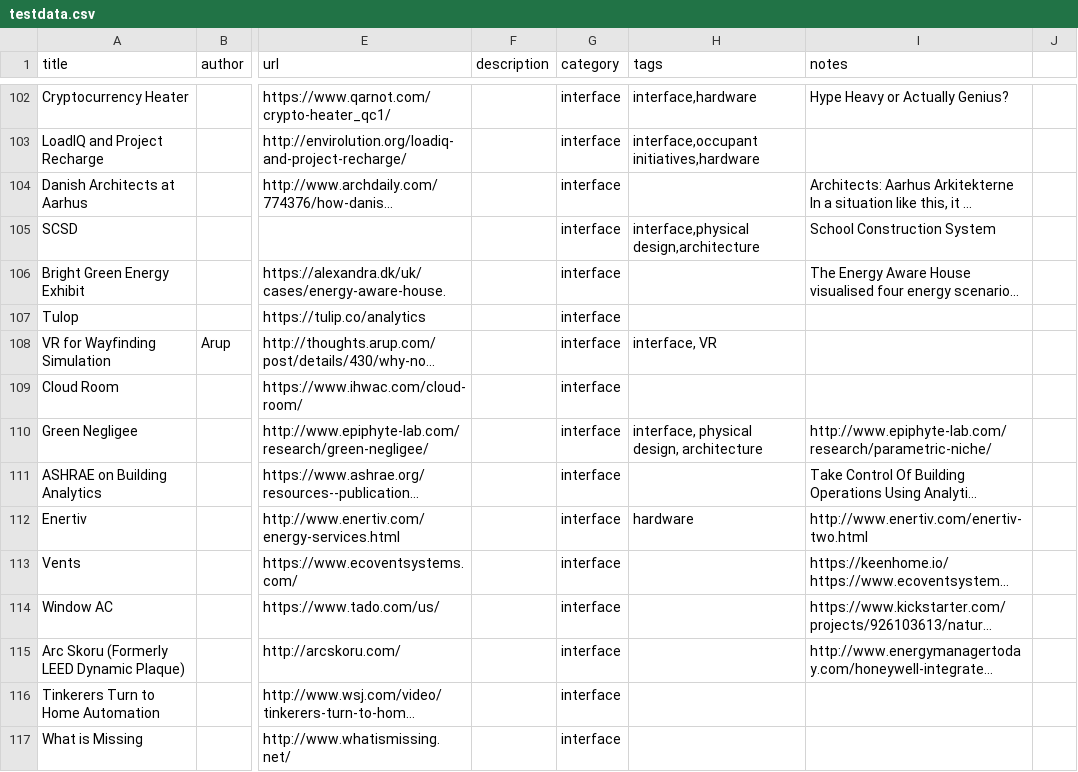
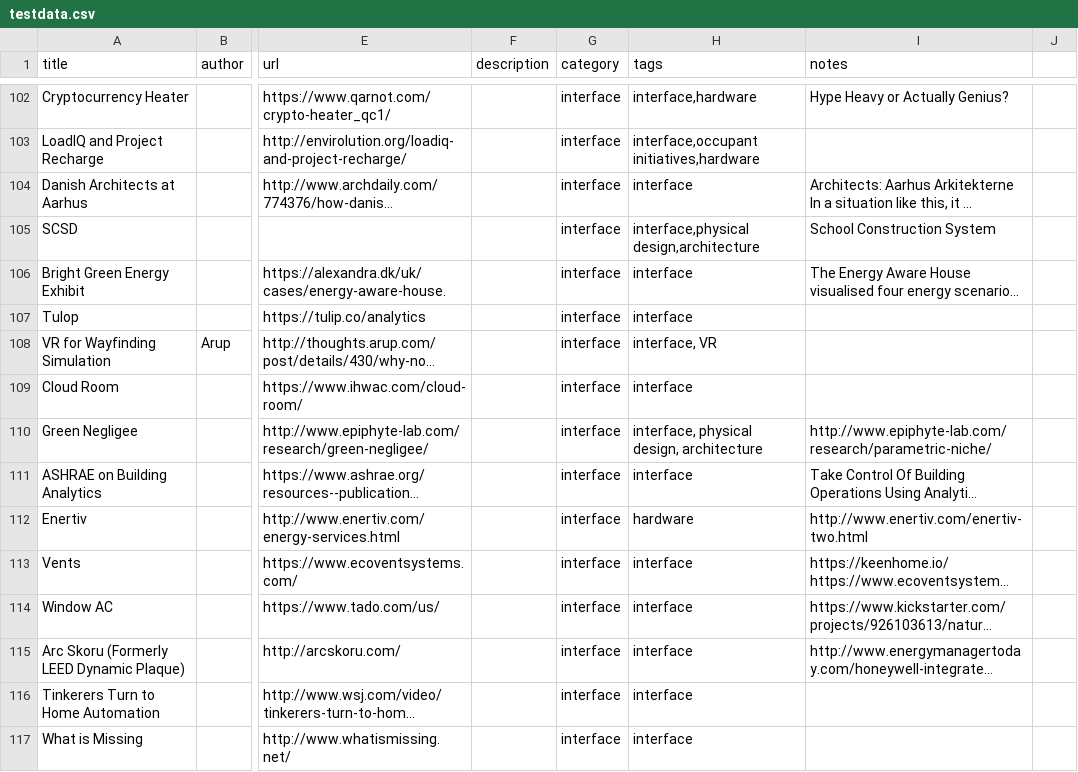
Before and after one commit to holistudio/project-neuron, a CSV file: assets/testdata.csv, drawn as a sheet; only a part is shown, gaps mark what is left out; long unchanged cells end in …; the diff covers the shown part only; the diff names each change by its address in the sheet, - before the commit and + after, or states it on an @@ line.

```diff
--- a/assets/testdata.csv
+++ b/assets/testdata.csv
-H104 (tags): (empty)
+H104 (tags): interface
-H106:H107 (tags): (empty)
+H106:H107 (tags): interface
-H109 (tags): (empty)
+H109 (tags): interface
-H111 (tags): (empty)
+H111 (tags): interface
-H113:H117 (tags): (empty)
+H113:H117 (tags): interface
```
Also changed, not shown: 13 edited cells elsewhere in this file.
